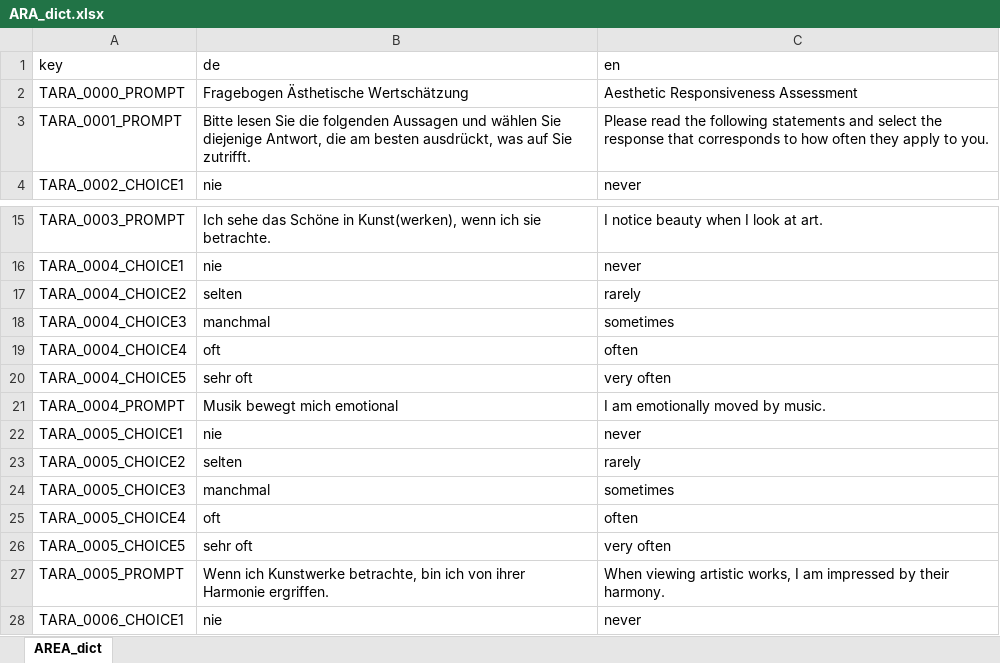
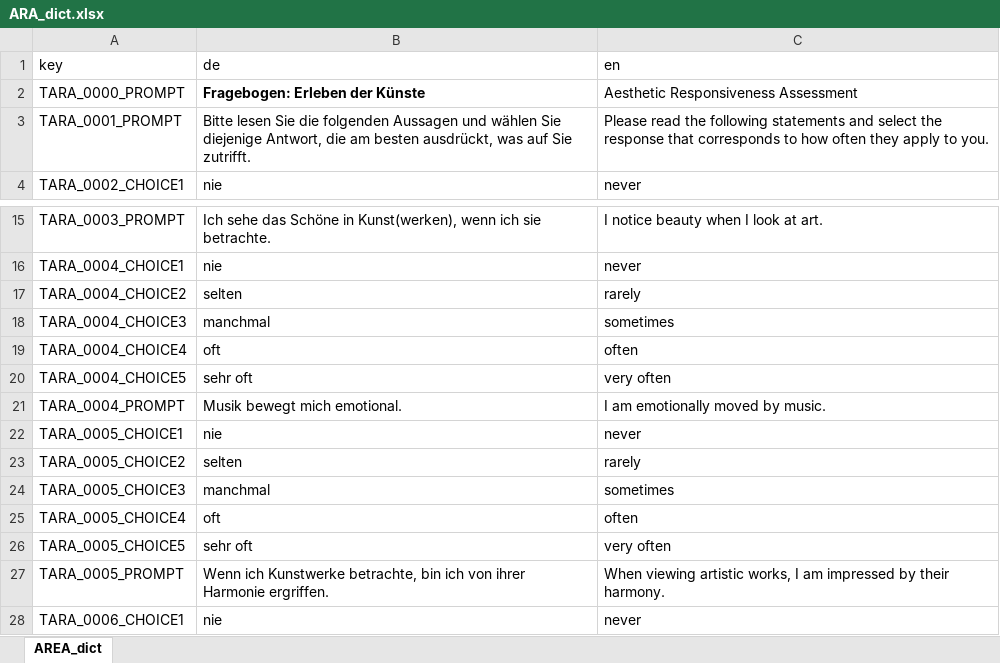
Before and after one commit to klausfrieler/mpipoet, an Excel workbook: data_raw/dicts/ARA_dict.xlsx, sheet AREA_dict, drawn as a sheet; only a part is shown, gaps mark what is left out; values as stored, in another font and other column widths than the file's, no borders; the diff names each change by its address in the sheet, - before the commit and + after, or states it on an @@ line.

```diff
--- a/data_raw/dicts/ARA_dict.xlsx (sheet AREA_dict)
+++ b/data_raw/dicts/ARA_dict.xlsx (sheet AREA_dict)
-B2 (de): Fragebogen Ästhetische Wertschätzung
+B2 (de): Fragebogen: Erleben der Künste
-B2 bold: off
+B2 bold: on
-B21 (de): Musik bewegt mich emotional
+B21 (de): Musik bewegt mich emotional.
```
Also changed, not shown: data_raw/dicts/ART_dict.xlsx, data_raw/dicts/BFI_dict.xlsx, 8 other files.
